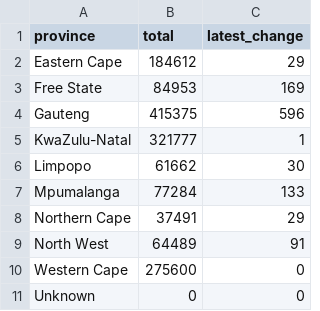
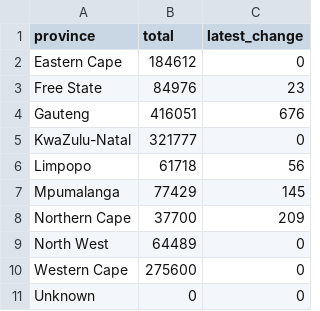
Before and after one commit to SimonRosen173/Covid19SAData_Data, a CSV file: data/provincial/tot_recovered_provinces.csv, drawn as a sheet.

```diff
--- a/data/provincial/tot_recovered_provinces.csv
+++ b/data/provincial/tot_recovered_provinces.csv
@@ -1,10 +1,10 @@
 province,total,latest_change
-Eastern Cape,184612,29
-Free State,84953,169
-Gauteng,415375,596
-KwaZulu-Natal,321777,1
-Limpopo,61662,30
-Mpumalanga,77284,133
-Northern Cape,37491,29
-North West,64489,91
+Eastern Cape,184612,0
+Free State,84976,23
+Gauteng,416051,676
+KwaZulu-Natal,321777,0
+Limpopo,61718,56
+Mpumalanga,77429,145
+Northern Cape,37700,209
+North West,64489,0
 Western Cape,275600,0
```
Also changed, not shown: data/provincial/prov_summary.csv, data/provincial/tot_deaths_provinces.csv, 3 other files.
